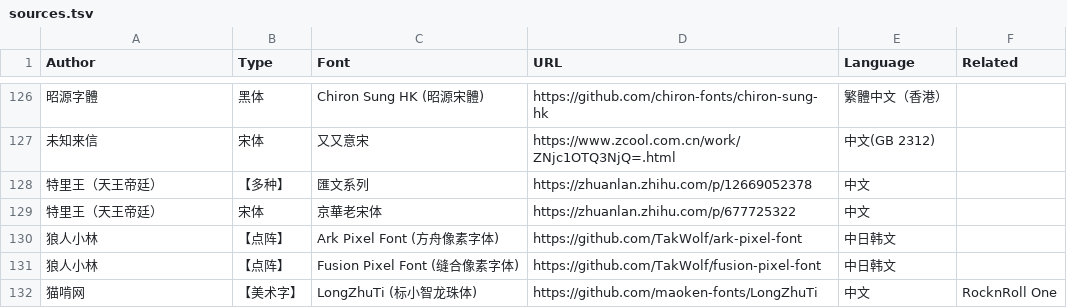
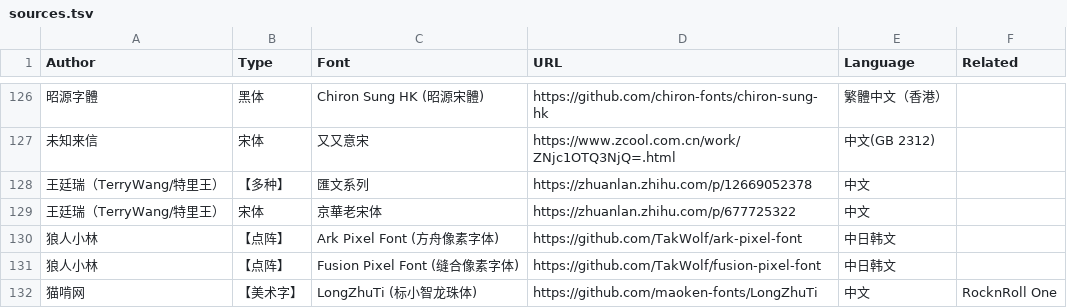
Before and after one commit to zispace/hanzi-fonts, a TSV file: sources.tsv, drawn as a sheet; only a part is shown, gaps mark what is left out; the diff names each change by its address in the sheet, - before the commit and + after, or states it on an @@ line.

```diff
--- a/sources.tsv
+++ b/sources.tsv
-A128:A129 (Author): 特里王（天王帝廷）
+A128:A129 (Author): 王廷瑞（TerryWang/特里王）
```
Also changed, not shown: stats.tsv, 9 other files.
